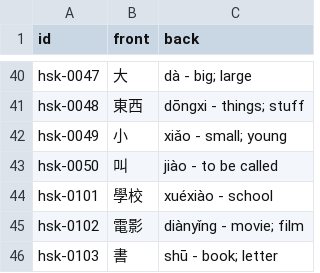
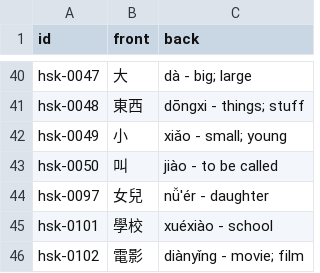
Before and after one commit to chiin/feeeed, a CSV file: hsk_practice.csv, drawn as a sheet; only a part is shown, gaps mark what is left out; the shorter side is filled out with more unchanged rows.

```diff
--- a/hsk_practice.csv
+++ b/hsk_practice.csv
@@ -43,2 +43,3 @@ hsk-0049,小,xiǎo - small; young
 hsk-0050,叫,jiào - to be called
+hsk-0097,女兒,nǚ'ér - daughter
 hsk-0101,學校,xuéxiào - school
```
Also changed, not shown: 30 other files.
